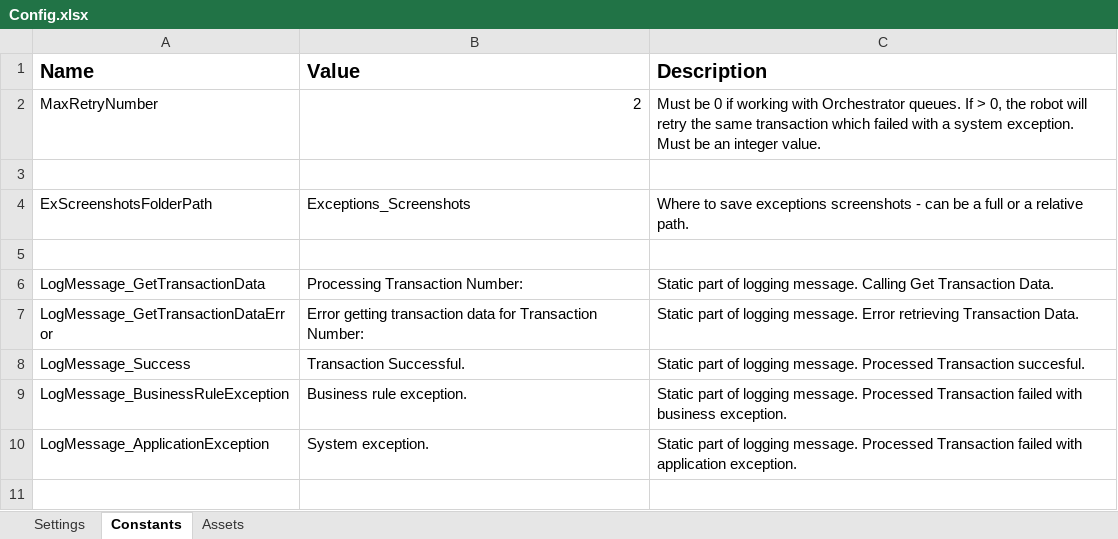
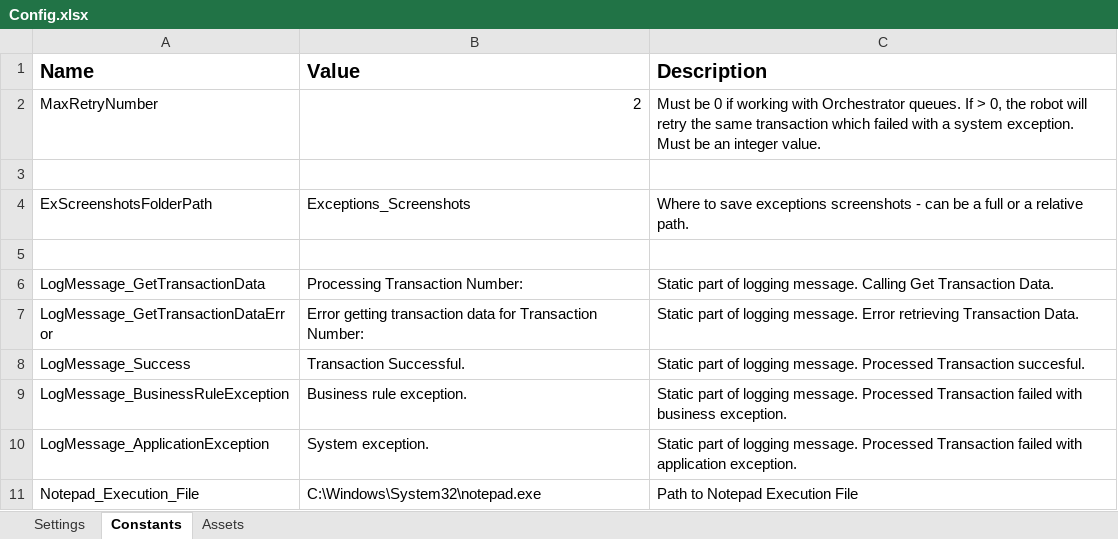
Before and after one commit to piyushagarwal08/UiPath-Projects, an Excel workbook: Data/Config.xlsx, sheet Constants, drawn as a sheet; values as stored, in another font and other column widths than the file's, no borders; the diff names each change by its address in the sheet, - before the commit and + after, or states it on an @@ line.

Commit message:
Contains a key required in process
Notepad file path key

```diff
--- a/Data/Config.xlsx (sheet Constants)
+++ b/Data/Config.xlsx (sheet Constants)
+row 11: Notepad_Execution_File | C:\Windows\System32\notepad.exe | Path to Notepad Execution File
```
